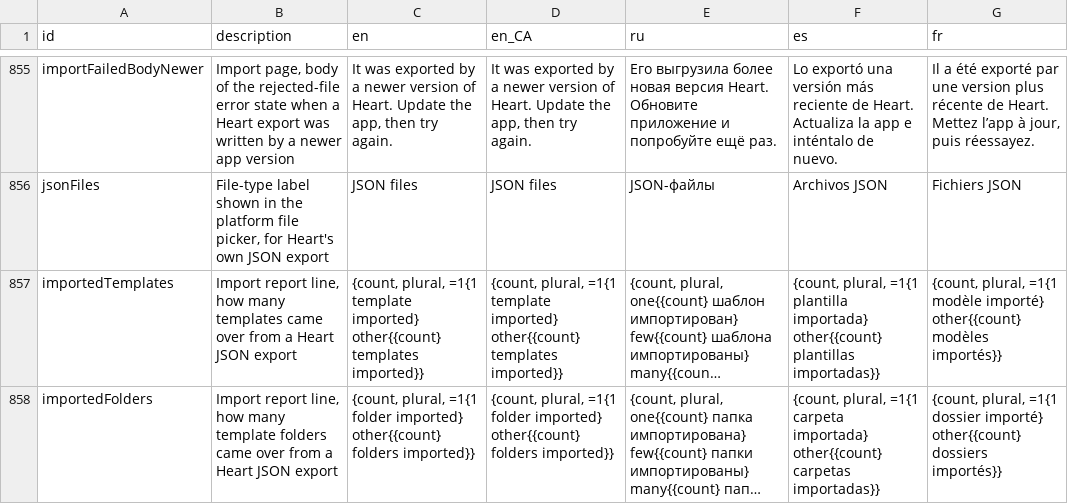
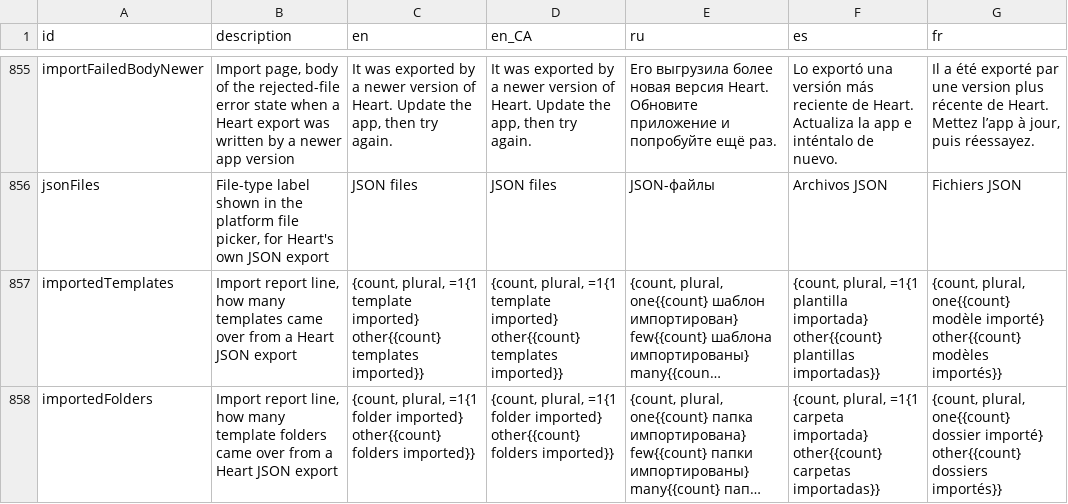
Before and after one commit to kit-g/heart-of-yours, a CSV file: shared/heart_language/scripts/translations.csv, drawn as a sheet; only a part is shown, gaps mark what is left out; long unchanged cells end in …; the diff covers the shown part only; the diff names each change by its address in the sheet, - before the commit and + after, or states it on an @@ line.

```diff
--- a/shared/heart_language/scripts/translations.csv
+++ b/shared/heart_language/scripts/translations.csv
-G857 (fr): {count, plural, =1{1 modèle importé}…
+G857 (fr): {count, plural, one{{count} modèle importé}…
-G858 (fr): {count, plural, =1{1 dossier importé}…
+G858 (fr): {count, plural, one{{count} dossier importé}…
```
Also changed, not shown: 31 edited cells elsewhere in this file, 1 other file.
